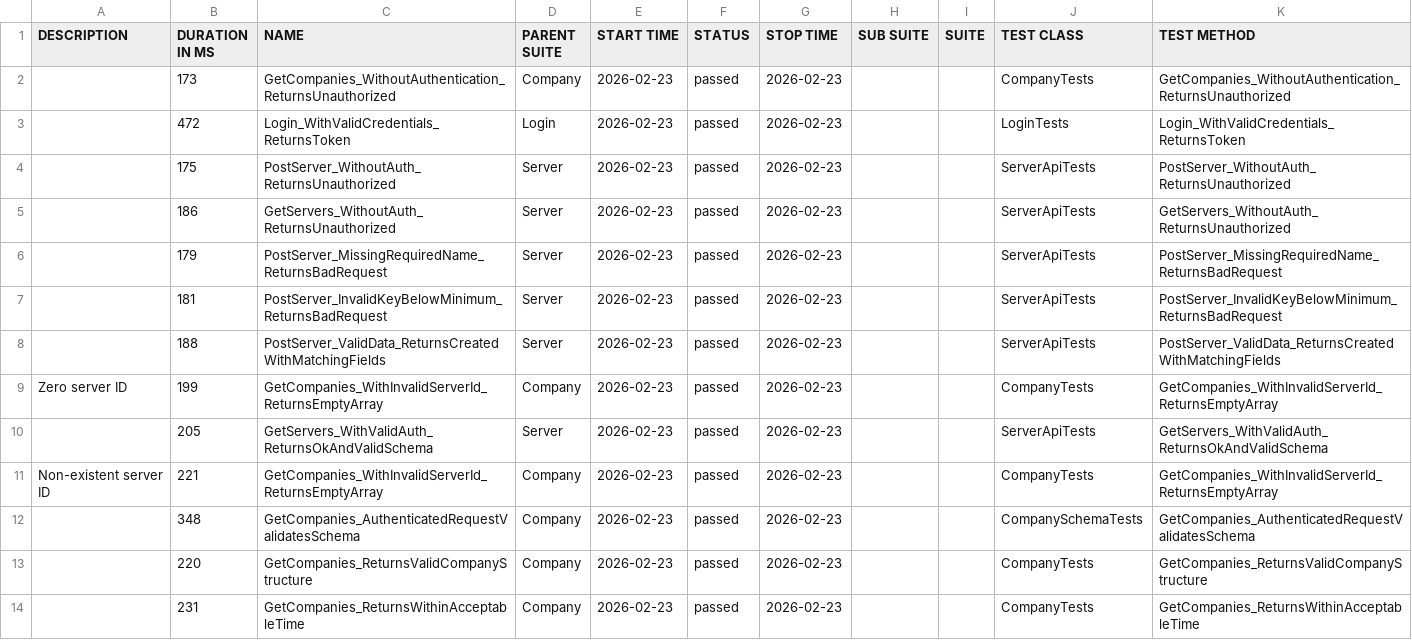
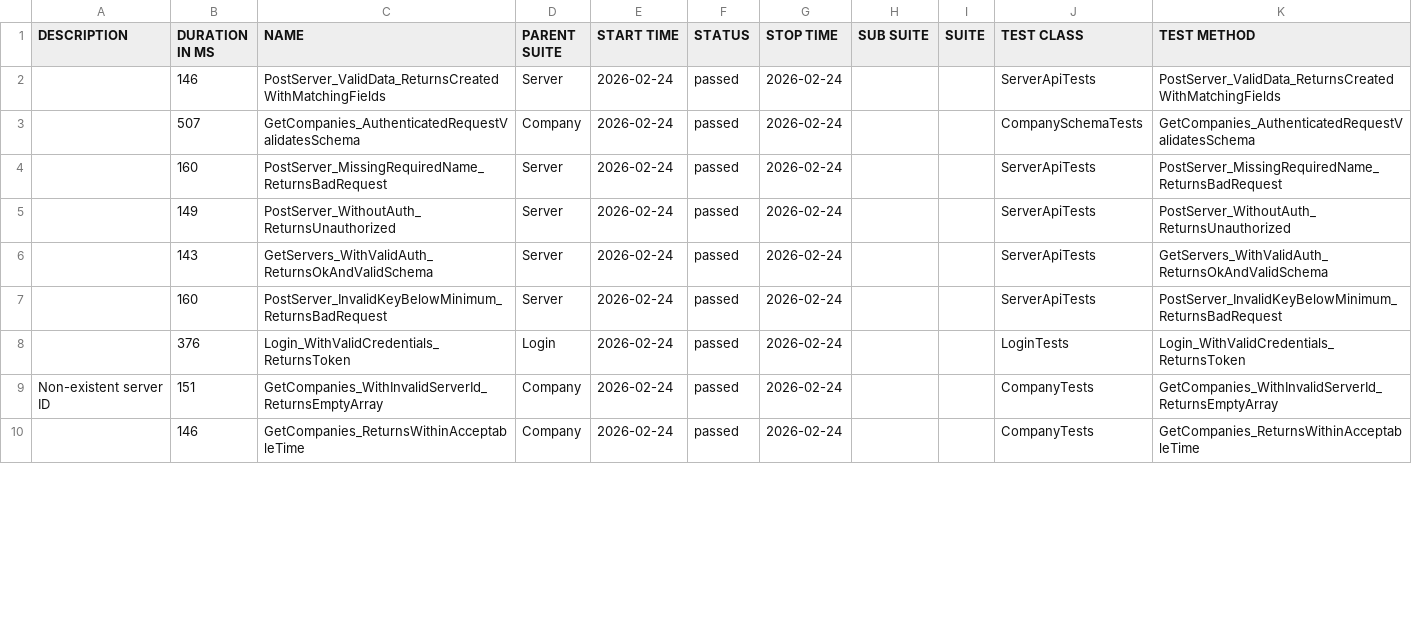
Before and after one commit to effiziente1/API_Testing, a CSV file: data/suites.csv, drawn as a sheet; only a part is shown; the diff covers the shown part only.

```diff
--- a/data/suites.csv
+++ b/data/suites.csv
@@ -1,16 +1,11 @@
 "DESCRIPTION","DURATION IN MS","NAME","PARENT SUITE","START TIME","STATUS","STOP TIME","SUB SUITE","SUITE","TEST CLASS","TEST METHOD"
-"","173","GetCompanies_WithoutAuthentication_ReturnsUnauthorized","Company","2026-02-23","passed","2026-02-23","","","CompanyTests","GetCompanies_WithoutAuthentication_ReturnsUnauthorized"
-"","472","Login_WithValidCredentials_ReturnsToken","Login","2026-02-23","passed","2026-02-23","","","LoginTests","Login_WithValidCredentials_ReturnsToken"
-"","175","PostServer_WithoutAuth_ReturnsUnauthorized","Server","2026-02-23","passed","2026-02-23","","","ServerApiTests","PostServer_WithoutAuth_ReturnsUnauthorized"
-"","186","GetServers_WithoutAuth_ReturnsUnauthorized","Server","2026-02-23","passed","2026-02-23","","","ServerApiTests","GetServers_WithoutAuth_ReturnsUnauthorized"
-"","179","PostServer_MissingRequiredName_ReturnsBadRequest","Server","2026-02-23","passed","2026-02-23","","","ServerApiTests","PostServer_MissingRequiredName_ReturnsBadRequest"
-"","181","PostServer_InvalidKeyBelowMinimum_ReturnsBadRequest","Server","2026-02-23","passed","2026-02-23","","","ServerApiTests","PostServer_InvalidKeyBelowMinimum_ReturnsBadRequest"
-"","188","PostServer_ValidData_ReturnsCreatedWithMatchingFields","Server","2026-02-23","passed","2026-02-23","","","ServerApiTests","PostServer_ValidData_ReturnsCreatedWithMatchingFields"
-"Zero server ID
-","199","GetCompanies_WithInvalidServerId_ReturnsEmptyArray","Company","2026-02-23","passed","2026-02-23","","","CompanyTests","GetCompanies_WithInvalidServerId_ReturnsEmptyArray"
-"","205","GetServers_WithValidAuth_ReturnsOkAndValidSchema","Server","2026-02-23","passed","2026-02-23","","","ServerApiTests","GetServers_WithValidAuth_ReturnsOkAndValidSchema"
-"Non-existent server ID
-","221","GetCompanies_WithInvalidServerId_ReturnsEmptyArray","Company","2026-02-23","passed","2026-02-23","","","CompanyTests","GetCompanies_WithInvalidServerId_ReturnsEmptyArray"
-"","348","GetCompanies_AuthenticatedRequestValidatesSchema","Company","2026-02-23","passed","2026-02-23","","","CompanySchemaTests","GetCompanies_AuthenticatedRequestValidatesSchema"
-"","220","GetCompanies_ReturnsValidCompanyStructure","Company","2026-02-23","passed","2026-02-23","","","CompanyTests","GetCompanies_ReturnsValidCompanyStructure"
-"","231","GetCompanies_ReturnsWithinAcceptableTime","Company","2026-02-23","passed","2026-02-23","","","CompanyTests","GetCompanies_ReturnsWithinAcceptableTime"
+"","146","PostServer_ValidData_ReturnsCreatedWithMatchingFields","Server","2026-02-24","passed","2026-02-24","","","ServerApiTests","PostServer_ValidData_ReturnsCreatedWithMatchingFields"
+"","507","GetCompanies_AuthenticatedRequestValidatesSchema","Company","2026-02-24","passed","2026-02-24","","","CompanySchemaTests","GetCompanies_AuthenticatedRequestValidatesSchema"
+"","160","PostServer_MissingRequiredName_ReturnsBadRequest","Server","2026-02-24","passed","2026-02-24","","","ServerApiTests","PostServer_MissingRequiredName_ReturnsBadRequest"
+"","149","PostServer_WithoutAuth_ReturnsUnauthorized","Server","2026-02-24","passed","2026-02-24","","","ServerApiTests","PostServer_WithoutAuth_ReturnsUnauthorized"
+"","143","GetServers_WithValidAuth_ReturnsOkAndValidSchema","Server","2026-02-24","passed","2026-02-24","","","ServerApiTests","GetServers_WithValidAuth_ReturnsOkAndValidSchema"
+"","160","PostServer_InvalidKeyBelowMinimum_ReturnsBadRequest","Server","2026-02-24","passed","2026-02-24","","","ServerApiTests","PostServer_InvalidKeyBelowMinimum_ReturnsBadRequest"
+"","376","Login_WithValidCredentials_ReturnsToken","Login","2026-02-24","passed","2026-02-24","","","LoginTests","Login_WithValidCredentials_ReturnsToken"
+"Non-existent server ID
+","151","GetCompanies_WithInvalidServerId_ReturnsEmptyArray","Company","2026-02-24","passed","2026-02-24","","","CompanyTests","GetCompanies_WithInvalidServerId_ReturnsEmptyArray"
+"","146","GetCompanies_ReturnsWithinAcceptableTime","Company","2026-02-24","passed","2026-02-24","","","CompanyTests","GetCompanies_ReturnsWithinAcceptableTime"
```
Also changed, not shown: 4 added rows and 8 edited cells elsewhere in this file, 37 other files.
